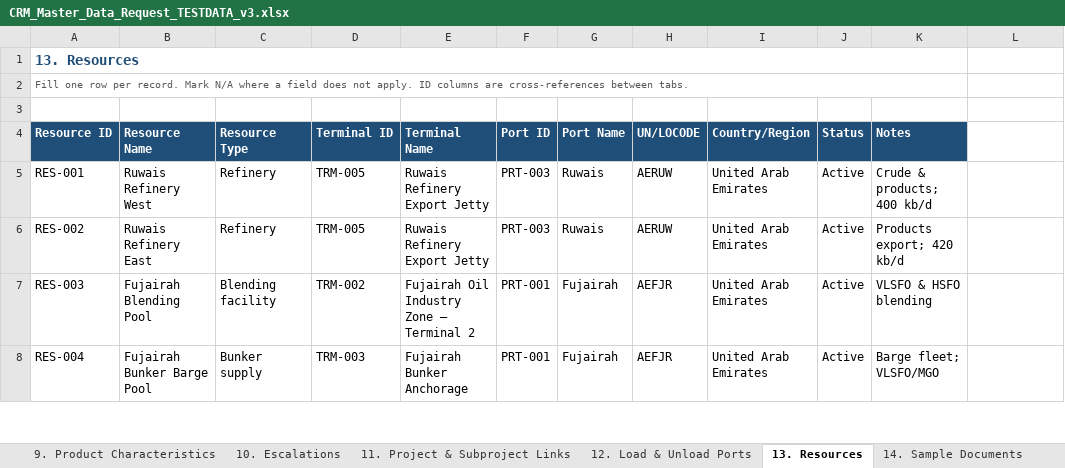
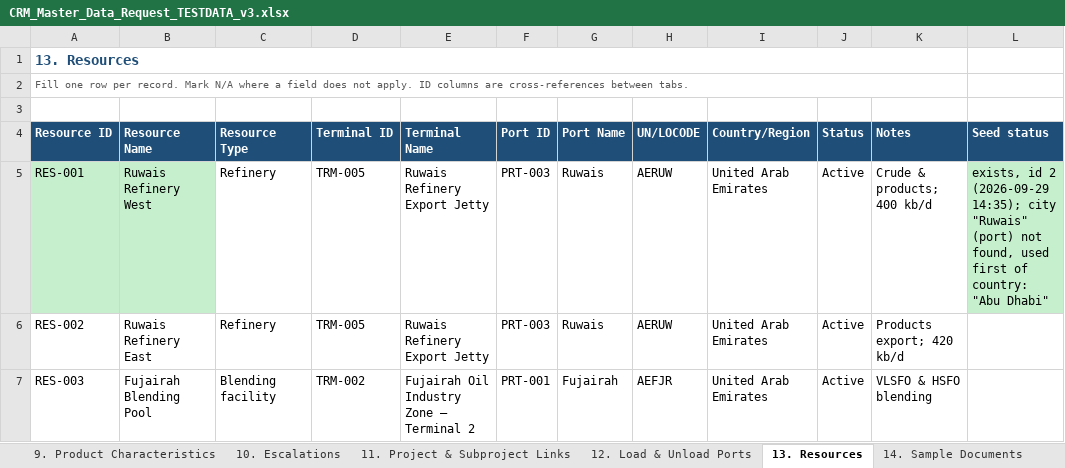
Before and after one commit to AleksMack/ATT, an Excel workbook: docs/CRM_Master_Data_Request_TESTDATA_v3.xlsx, sheet 13. Resources, drawn as a sheet; only a part is shown; the shorter side is filled out with more unchanged rows; values as stored, in another font and other column widths than the file's, no borders; the diff names each change by its address in the sheet, - before the commit and + after, or states it on an @@ line.

```diff
--- a/docs/CRM_Master_Data_Request_TESTDATA_v3.xlsx (sheet 13. Resources)
+++ b/docs/CRM_Master_Data_Request_TESTDATA_v3.xlsx (sheet 13. Resources)
-L4: (empty)
+L4: Seed status
-L4 fill: none
+L4 fill: #1F4E78
-A5:B5 fill: none
+A5:B5 fill: #C6EFCE
-L5 (Seed status): (empty)
+L5 (Seed status): exists, id 2 (2026-09-29 14:35); city "Ruwais" (port) not found, used first of country: "Abu Dhabi"
-L5 fill: none
+L5 fill: #C6EFCE
```
Also changed, not shown: sheet 12. Load & Unload Ports, 30 other files.
